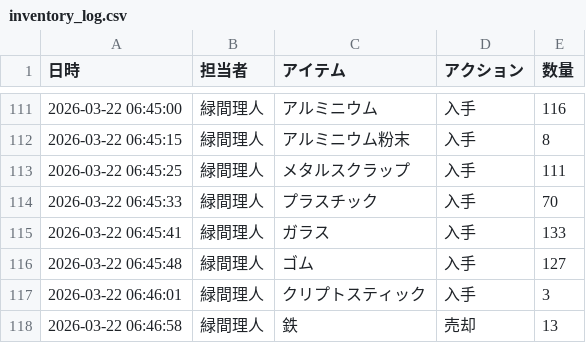
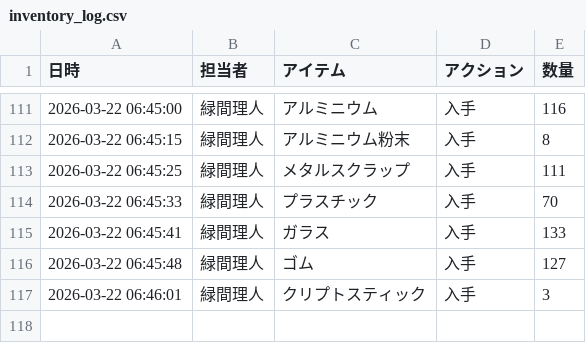
Before and after one commit to Lichtmido/midorima_material_inventory_management, a CSV file: inventory_log.csv, drawn as a sheet; only a part is shown, gaps mark what is left out; the diff names each change by its address in the sheet, - before the commit and + after, or states it on an @@ line.

Commit message:
Inventory Update: 2026-03-22 06:47:10

```diff
--- a/inventory_log.csv
+++ b/inventory_log.csv
-row 118: 2026-03-22 06:46:58 | 緑間理人 | 鉄 | 売却 | 13
```
